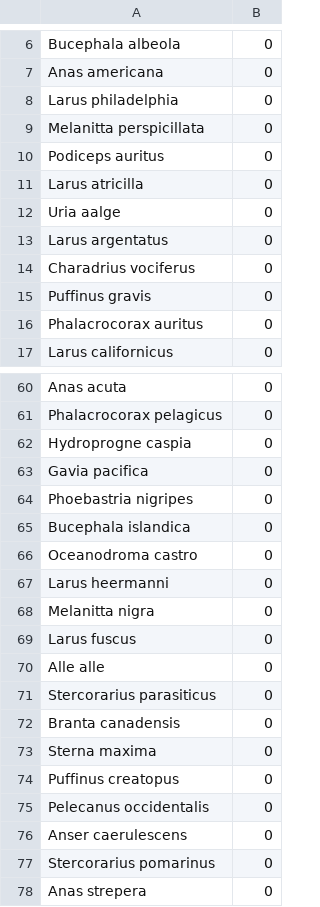
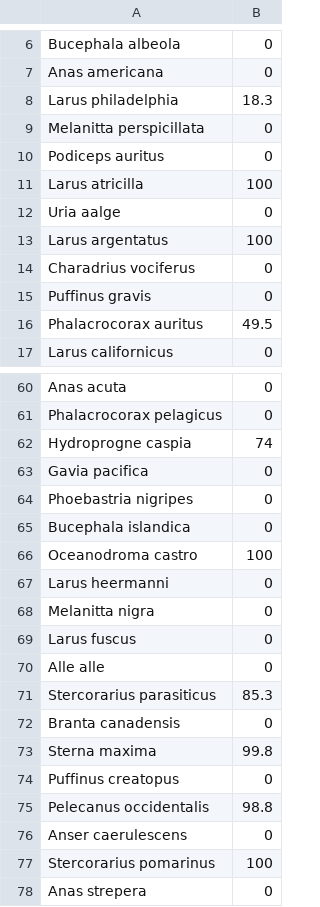
Before and after one commit to hart2/AvesOBIS, a CSV file: probGulfofMexico.csv, drawn as a sheet; only a part is shown, gaps mark what is left out; the diff covers the shown part only.

```diff
--- a/probGulfofMexico.csv
+++ b/probGulfofMexico.csv
@@ -7,11 +7,11 @@
 "Anas americana",0
-"Larus philadelphia",0
+"Larus philadelphia",18.3
 "Melanitta perspicillata",0
 "Podiceps auritus",0
-"Larus atricilla",0
+"Larus atricilla",100
 "Uria aalge",0
-"Larus argentatus",0
+"Larus argentatus",100
 "Charadrius vociferus",0
 "Puffinus gravis",0
-"Phalacrocorax auritus",0
+"Phalacrocorax auritus",49.5
 "Larus californicus",0
@@ -61,3 +61,3 @@
 "Phalacrocorax pelagicus",0
-"Hydroprogne caspia",0
+"Hydroprogne caspia",74
 "Gavia pacifica",0
@@ -65,3 +65,3 @@
 "Bucephala islandica",0
-"Oceanodroma castro",0
+"Oceanodroma castro",100
 "Larus heermanni",0
@@ -70,9 +70,9 @@
 "Alle alle",0
-"Stercorarius parasiticus",0
+"Stercorarius parasiticus",85.3
 "Branta canadensis",0
-"Sterna maxima",0
+"Sterna maxima",99.8
 "Puffinus creatopus",0
-"Pelecanus occidentalis",0
+"Pelecanus occidentalis",98.8
 "Anser caerulescens",0
-"Stercorarius pomarinus",0
+"Stercorarius pomarinus",100
 "Anas strepera",0
```
Also changed, not shown: 21 edited cells elsewhere in this file, probCaliforniaCurrent.csv, probCarribean.csv, 4 other files.
